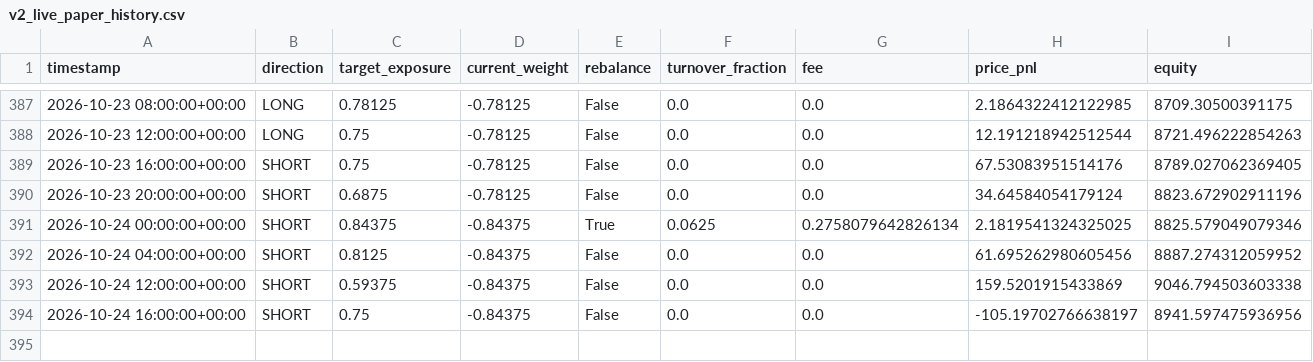
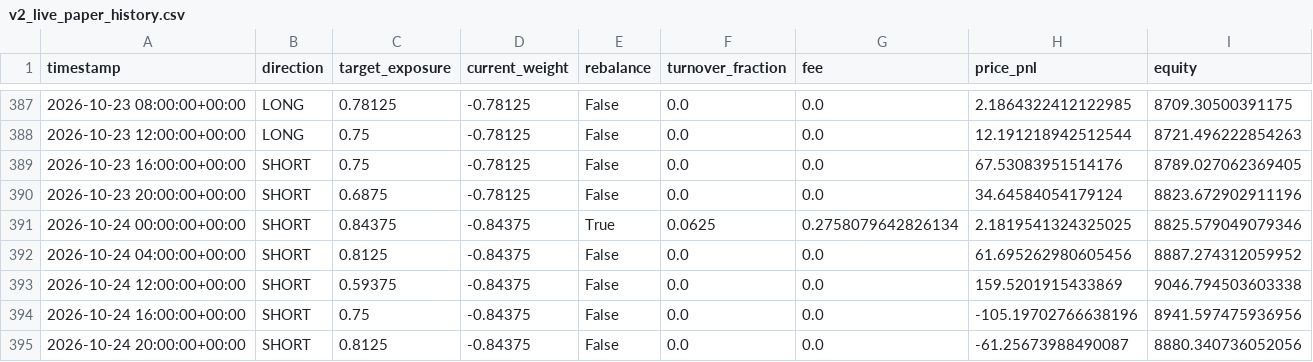
Before and after one commit to Nallge/crypto-strategy-dashboard, a CSV file: v2_live_paper_history.csv, drawn as a sheet; only a part is shown, gaps mark what is left out.

Commit message:
Update strategy dashboard data

```diff
--- a/v2_live_paper_history.csv
+++ b/v2_live_paper_history.csv
@@ -393,2 +393,3 @@ timestamp,direction,target_exposure,current_weight,rebalance,turnover_fraction,f
 2026-10-24 12:00:00+00:00,SHORT,0.59375,-0.84375,False,0.0,0.0,159.5201915433869,9046.794503603338
-2026-10-24 16:00:00+00:00,SHORT,0.75,-0.84375,False,0.0,0.0,-105.19702766638197,8941.597475936956
+2026-10-24 16:00:00+00:00,SHORT,0.75,-0.84375,False,0.0,0.0,-105.19702766638196,8941.597475936956
+2026-10-24 20:00:00+00:00,SHORT,0.8125,-0.84375,False,0.0,0.0,-61.25673988490087,8880.340736052056
```
Also changed, not shown: bull_low_vol_paper_log.csv, v3_live_paper_history.csv.
